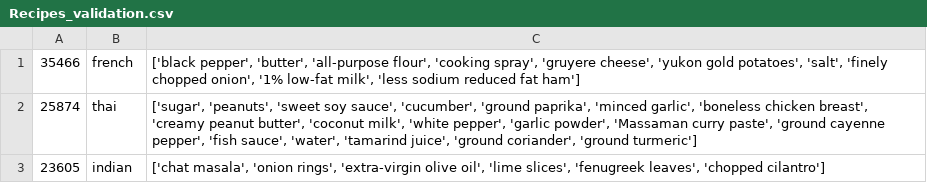
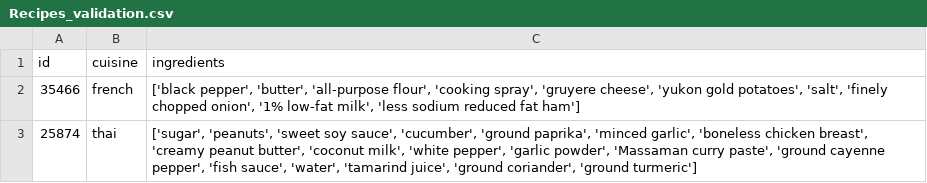
Before and after one commit to laurenzbrahner/BigDataScenarios, a CSV file: data/Recipes_validation.csv, drawn as a sheet; only a part is shown; the shorter side is filled out with more unchanged rows.

Commit message:
fix

```diff
--- a/data/Recipes_validation.csv
+++ b/data/Recipes_validation.csv
@@ -1 +1,2 @@
+id;cuisine;ingredients
 35466;french;['black pepper', 'butter', 'all-purpose flour', 'cooking spray', 'gruyere cheese', 'yukon gold potatoes', 'salt', 'finely chopped onion', '1% low-fat milk', 'less sodium reduced fat ham']
```
